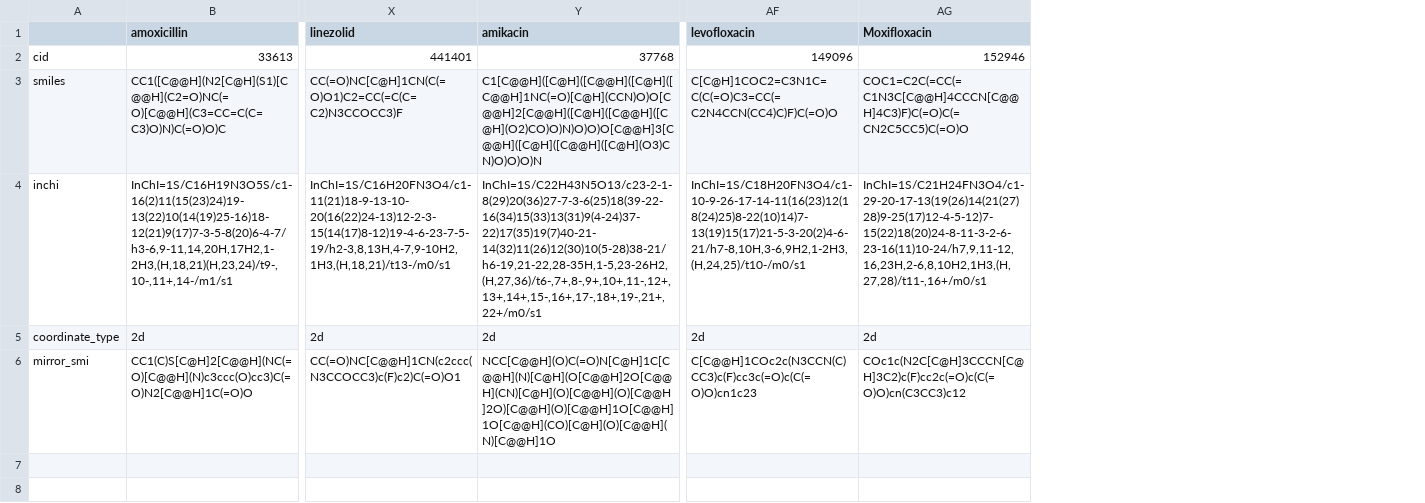
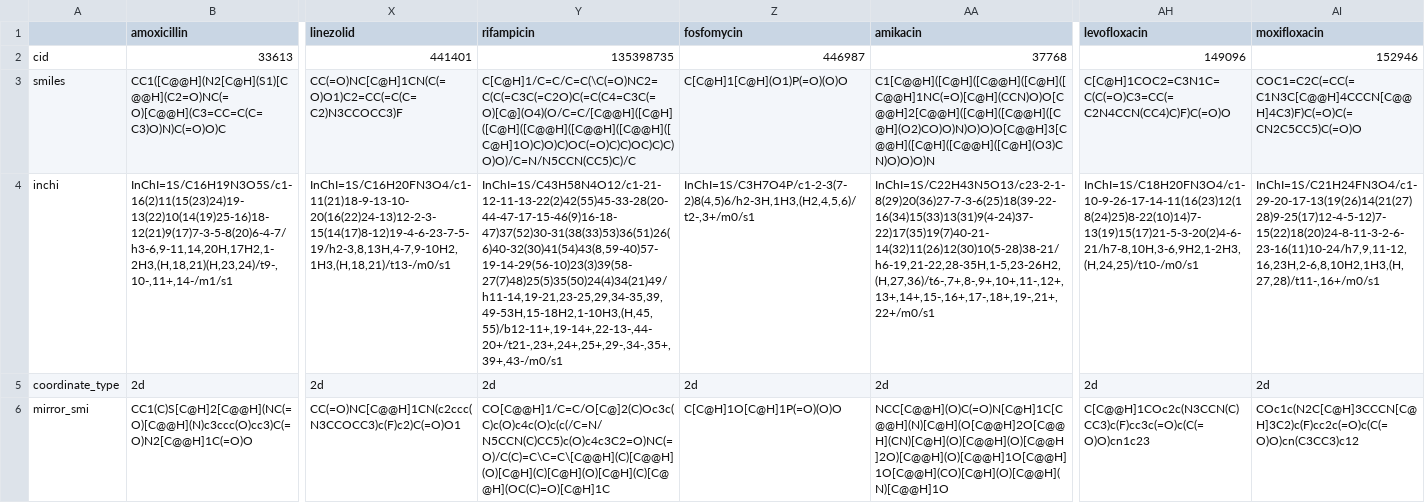
Before and after one commit to aeersriv/antibiotics_mirror_life, a CSV file: data/mirror_ligand.csv, drawn as a sheet; only a part is shown, gaps mark what is left out; addresses are those after the commit; the diff names each change by its address in the sheet, - before the commit and + after, or states it on an @@ line.

Commit message:
generate enantiomer of ligands from its natural configuration

```diff
--- a/data/mirror_ligand.csv
+++ b/data/mirror_ligand.csv
+column Y (rifampicin), rows 2-6: 135398735 | C[C@H]1/C=C/C=C(\C(=O)NC2=C(C(=C3C(=C2O)C(=C(C4=C3C(=O)[C@](O4)(O/C=C/[C@@H]([C@H]([C@H]([C@@H]([C@@H]([C@@H]([C@H]1O)C)O)C)OC(=O)C)C)OC)C)C)O)O)/C=N/N5CCN(CC5)C)/C | InChI=1S/C43H58N4O12/c1-21-12-11-13-22(2)42(55)45-33-28(20-44-47-17-15-46(9)16-18-47)37(52)30-31(38(33)53)36(51)26(6)40-32(30)41(54)43(8,59-40)57-19-14-29(56-10)23(3)39(58-27(7)48)25(5)35(50)24(4)34(21)49/h11-14,19-21,23-25,29,34-35,39,49-53H,15-18H2,1-10H3,(H,45,55)/b12-11+,19-14+,22-13-,44-20+/t21-,23+,24+,25+,29-,34-,35+,39+,43-/m0/s1 | 2d | CO[C@@H]1/C=C/O[C@]2(C)Oc3c(C)c(O)c4c(O)c(c(/C=N/N5CCN(C)CC5)c(O)c4c3C2=O)NC(=O)/C(C)=C\C=C\[C@@H](C)[C@@H](O)[C@H](C)[C@H](O)[C@H](C)[C@@H](OC(C)=O)[C@H]1C
+column Z (fosfomycin), rows 2-6: 446987 | C[C@H]1[C@H](O1)P(=O)(O)O | InChI=1S/C3H7O4P/c1-2-3(7-2)8(4,5)6/h2-3H,1H3,(H2,4,5,6)/t2-,3+/m0/s1 | 2d | C[C@H]1O[C@H]1P(=O)(O)O
-AI1: Moxifloxacin
+AI1: moxifloxacin
```
Also changed, not shown: 1 other file.
